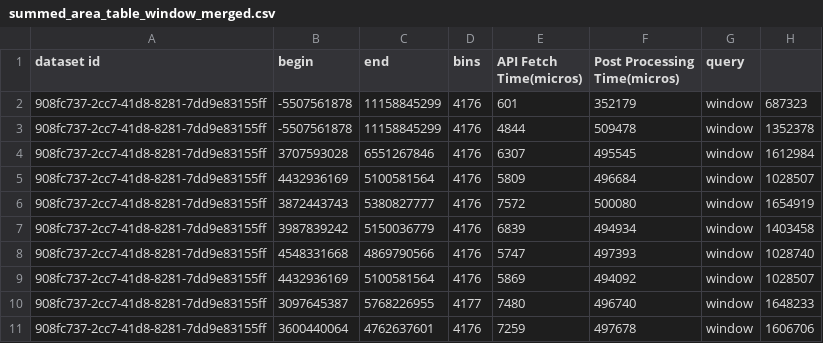
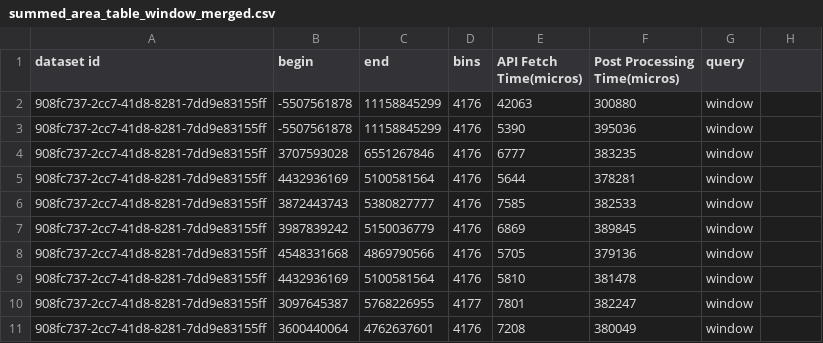
Before and after one commit to sayefsakin/traveler-benchmarks, a CSV file: 908fc737-2cc7-41d8-8281-7dd9e83155ff/summed_area_table_window_merged.csv, drawn as a sheet; only a part is shown; the diff covers the shown part only.

```diff
--- a/908fc737-2cc7-41d8-8281-7dd9e83155ff/summed_area_table_window_merged.csv
+++ b/908fc737-2cc7-41d8-8281-7dd9e83155ff/summed_area_table_window_merged.csv
@@ -1,11 +1,11 @@
 dataset id,begin,end,bins,API Fetch Time(micros),Post Processing Time(micros),query
-908fc737-2cc7-41d8-8281-7dd9e83155ff,-5507561878,11158845299,4176,601,352179,window,687323
-908fc737-2cc7-41d8-8281-7dd9e83155ff,-5507561878,11158845299,4176,4844,509478,window,1352378
-908fc737-2cc7-41d8-8281-7dd9e83155ff,3707593028,6551267846,4176,6307,495545,window,1612984
-908fc737-2cc7-41d8-8281-7dd9e83155ff,4432936169,5100581564,4176,5809,496684,window,1028507
-908fc737-2cc7-41d8-8281-7dd9e83155ff,3872443743,5380827777,4176,7572,500080,window,1654919
-908fc737-2cc7-41d8-8281-7dd9e83155ff,3987839242,5150036779,4176,6839,494934,window,1403458
-908fc737-2cc7-41d8-8281-7dd9e83155ff,4548331668,4869790566,4176,5747,497393,window,1028740
-908fc737-2cc7-41d8-8281-7dd9e83155ff,4432936169,5100581564,4176,5869,494092,window,1028507
-908fc737-2cc7-41d8-8281-7dd9e83155ff,3097645387,5768226955,4177,7480,496740,window,1648233
-908fc737-2cc7-41d8-8281-7dd9e83155ff,3600440064,4762637601,4176,7259,497678,window,1606706
+908fc737-2cc7-41d8-8281-7dd9e83155ff,-5507561878,11158845299,4176,42063,300880,window
+908fc737-2cc7-41d8-8281-7dd9e83155ff,-5507561878,11158845299,4176,5390,395036,window
+908fc737-2cc7-41d8-8281-7dd9e83155ff,3707593028,6551267846,4176,6777,383235,window
+908fc737-2cc7-41d8-8281-7dd9e83155ff,4432936169,5100581564,4176,5644,378281,window
+908fc737-2cc7-41d8-8281-7dd9e83155ff,3872443743,5380827777,4176,7585,382533,window
+908fc737-2cc7-41d8-8281-7dd9e83155ff,3987839242,5150036779,4176,6869,389845,window
+908fc737-2cc7-41d8-8281-7dd9e83155ff,4548331668,4869790566,4176,5705,379136,window
+908fc737-2cc7-41d8-8281-7dd9e83155ff,4432936169,5100581564,4176,5810,381478,window
+908fc737-2cc7-41d8-8281-7dd9e83155ff,3097645387,5768226955,4177,7801,382247,window
+908fc737-2cc7-41d8-8281-7dd9e83155ff,3600440064,4762637601,4176,7208,380049,window
```
Also changed, not shown: 38 edited cells elsewhere in this file, 908fc737-2cc7-41d8-8281-7dd9e83155ff/eseman_kdt_cond_merged.csv, 908fc737-2cc7-41d8-8281-7dd9e83155ff/eseman_kdt_window_merged.csv, 37 other files.
